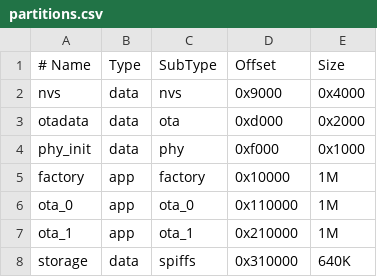
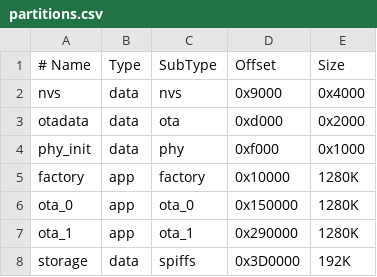
Before and after one commit to LightBeter/esp32, a CSV file: partitions.csv, drawn as a sheet.

```diff
--- a/partitions.csv
+++ b/partitions.csv
@@ -4,5 +4,5 @@ otadata,  data,     ota,         0xd000,    0x2000
 phy_init,  data,     phy,        0xf000,     0x1000
-factory,   app,      factory,   0x10000,   1M
-ota_0,     app,      ota_0,      0x110000, 1M
-ota_1,     app,      ota_1,      0x210000, 1M
-storage,  data,     spiffs,      0x310000,  640K
+factory,   app,      factory,   0x10000,   1280K
+ota_0,     app,      ota_0,      0x150000, 1280K
+ota_1,     app,      ota_1,      0x290000, 1280K
+storage,  data,     spiffs,      0x3D0000,  192K
```
Also changed, not shown: 2 other files.
